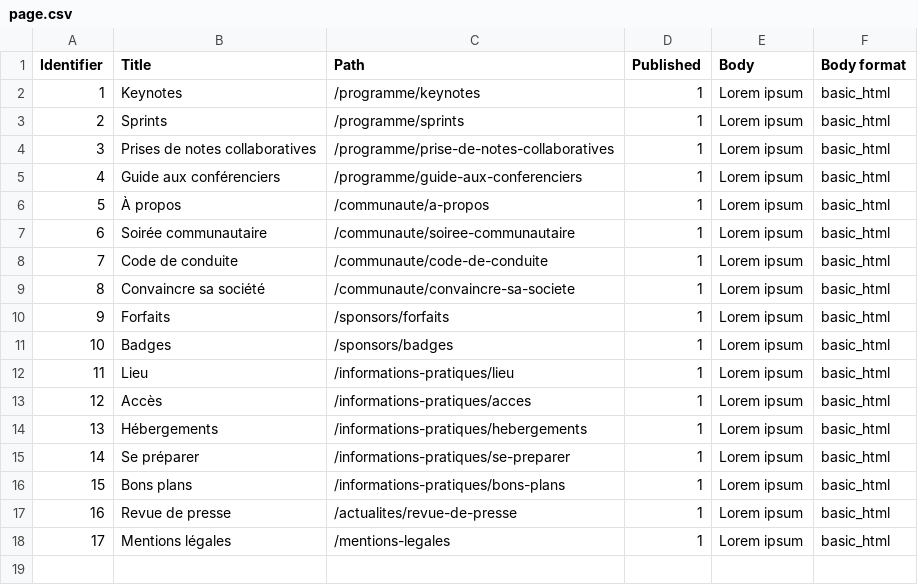
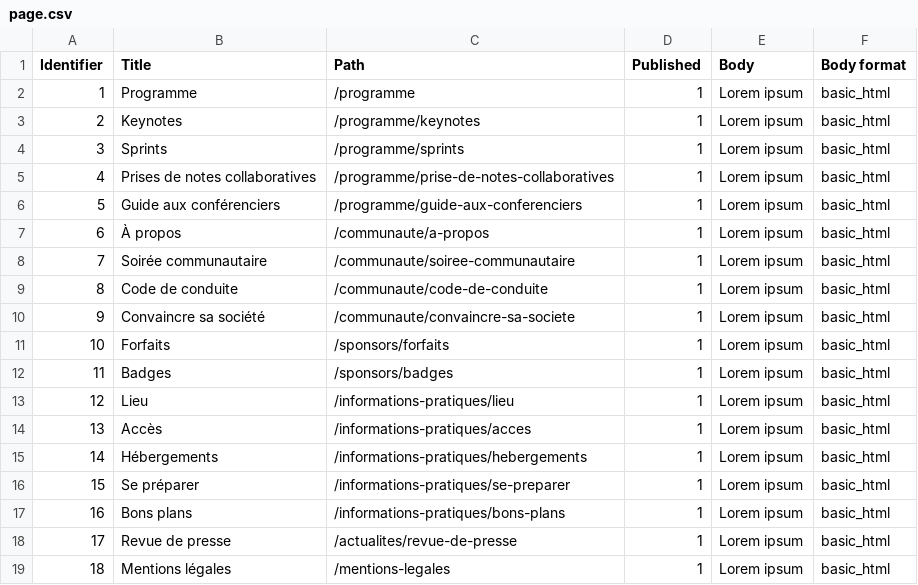
Before and after one commit to Drupal-FR/socle-drupalcampfr, a CSV file: www/profiles/custom/drupalcampfr/modules/custom/drupalcampfr_migrate/migrations/data/page.csv, drawn as a sheet; addresses are those after the commit; the diff names each change by its address in the sheet, - before the commit and + after, or states it on an @@ line.

```diff
--- a/www/profiles/custom/drupalcampfr/modules/custom/drupalcampfr_migrate/migrations/data/page.csv
+++ b/www/profiles/custom/drupalcampfr/modules/custom/drupalcampfr_migrate/migrations/data/page.csv
+row 2: 1 | Programme | /programme | 1 | Lorem ipsum | basic_html
@@ column A (Identifier) renumbered from row 3 down @@
```
Also changed, not shown: www/profiles/custom/drupalcampfr/modules/custom/drupalcampfr_migrate/migrations/data/menu_link.csv, 13 other files.
